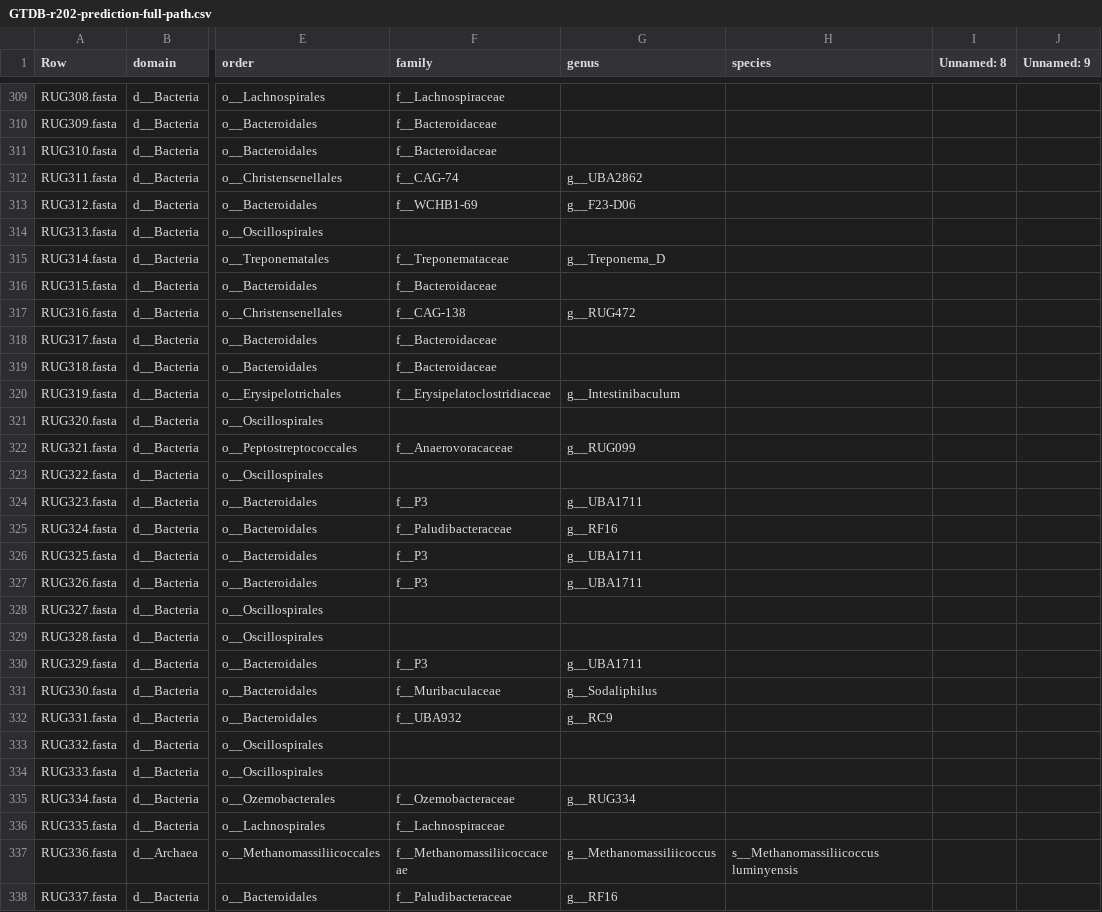
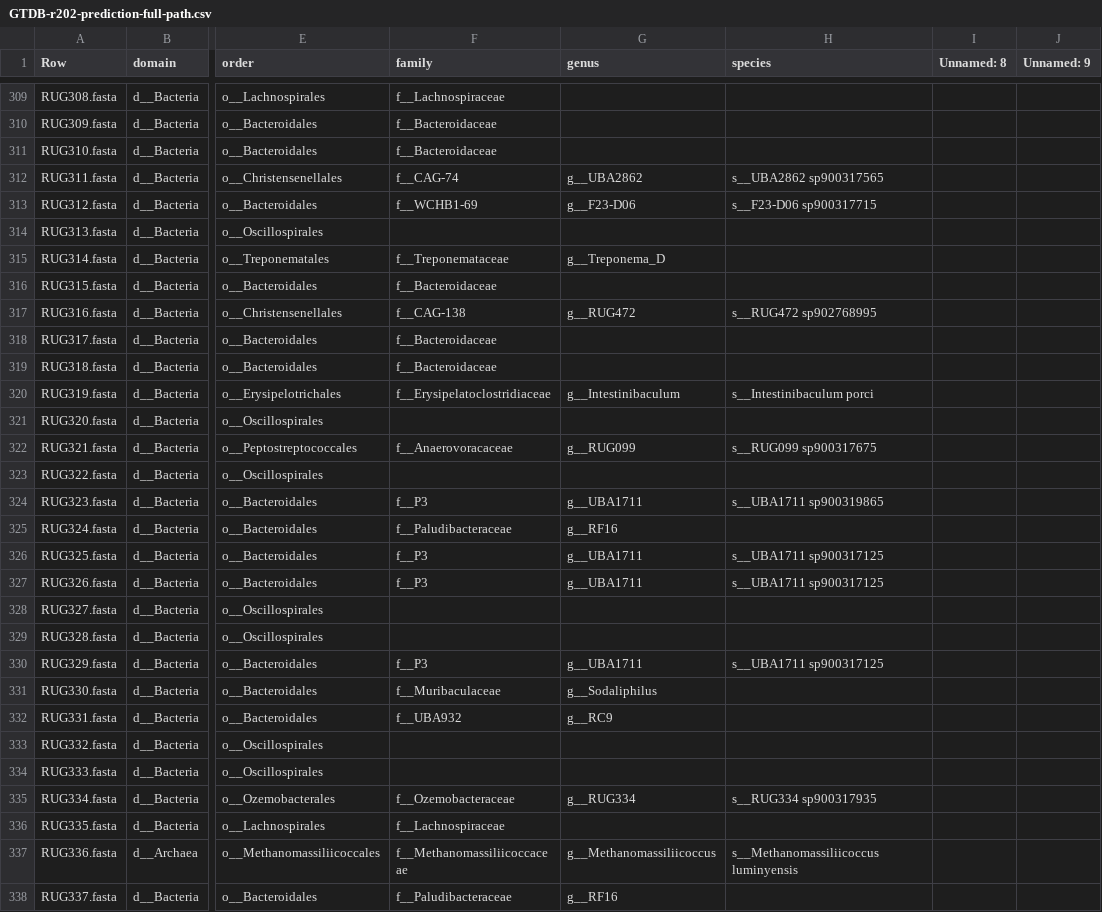
Before and after one commit to wxli0/MT-MAG, a CSV file: outputs-GTDB-r202/GTDB-r202-prediction-full-path.csv, drawn as a sheet; only a part is shown, gaps mark what is left out; the diff covers the shown part only; the diff names each change by its address in the sheet, - before the commit and + after, or states it on an @@ line.

Commit message:
updated outputs

```diff
--- a/outputs-GTDB-r202/GTDB-r202-prediction-full-path.csv
+++ b/outputs-GTDB-r202/GTDB-r202-prediction-full-path.csv
-H312 (species): (empty)
+H312 (species): s__UBA2862 sp900317565
-H313 (species): (empty)
+H313 (species): s__F23-D06 sp900317715
-H317 (species): (empty)
+H317 (species): s__RUG472 sp902768995
-H320 (species): (empty)
+H320 (species): s__Intestinibaculum porci
-H322 (species): (empty)
+H322 (species): s__RUG099 sp900317675
-H324 (species): (empty)
+H324 (species): s__UBA1711 sp900319865
-H326:H327 (species): (empty)
+H326:H327 (species): s__UBA1711 sp900317125
-H330 (species): (empty)
+H330 (species): s__UBA1711 sp900317125
-H335 (species): (empty)
+H335 (species): s__RUG334 sp900317935
```
Also changed, not shown: 84 edited cells elsewhere in this file, 28 other files.
